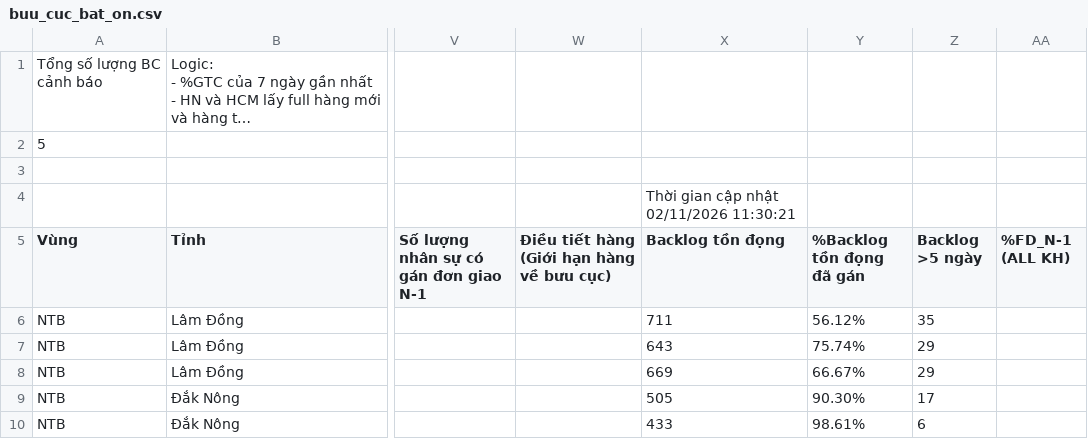
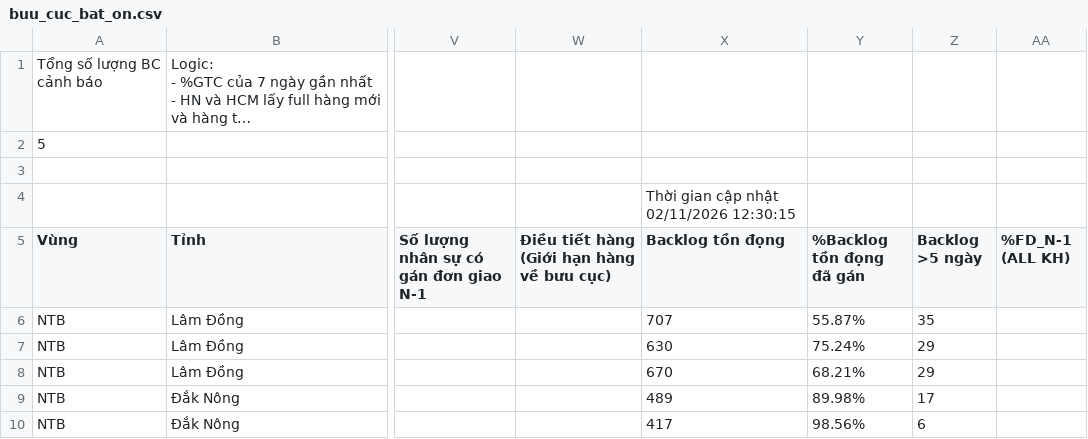
Before and after one commit to thuyntt2-creator/namtrungbo, a CSV file: buu_cuc_bat_on.csv, drawn as a sheet; only a part is shown, gaps mark what is left out; long unchanged cells end in …; the diff names each change by its address in the sheet, - before the commit and + after, or states it on an @@ line.

Commit message:
Auto update data NTB

```diff
--- a/buu_cuc_bat_on.csv
+++ b/buu_cuc_bat_on.csv
-X4 (Backlog tồn đọng): Thời gian cập nhật 02/11/2026 11:30:21
+X4 (Backlog tồn đọng): Thời gian cập nhật 02/11/2026 12:30:15
-X6 (Backlog tồn đọng): 711
+X6 (Backlog tồn đọng): 707
-Y6 (%Backlog tồn đọng đã gán): 56.12%
+Y6 (%Backlog tồn đọng đã gán): 55.87%
-X7 (Backlog tồn đọng): 643
+X7 (Backlog tồn đọng): 630
-Y7 (%Backlog tồn đọng đã gán): 75.74%
+Y7 (%Backlog tồn đọng đã gán): 75.24%
-X8 (Backlog tồn đọng): 669
+X8 (Backlog tồn đọng): 670
-Y8 (%Backlog tồn đọng đã gán): 66.67%
+Y8 (%Backlog tồn đọng đã gán): 68.21%
-X9 (Backlog tồn đọng): 505
+X9 (Backlog tồn đọng): 489
-Y9 (%Backlog tồn đọng đã gán): 90.30%
+Y9 (%Backlog tồn đọng đã gán): 89.98%
-X10 (Backlog tồn đọng): 433
+X10 (Backlog tồn đọng): 417
-Y10 (%Backlog tồn đọng đã gán): 98.61%
+Y10 (%Backlog tồn đọng đã gán): 98.56%
```
Also changed, not shown: 5 other files.
